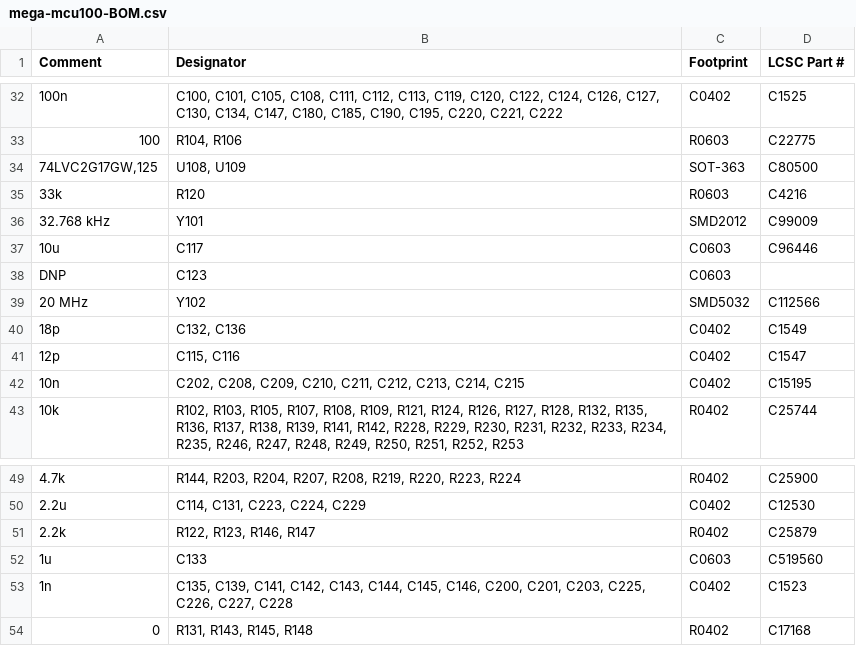
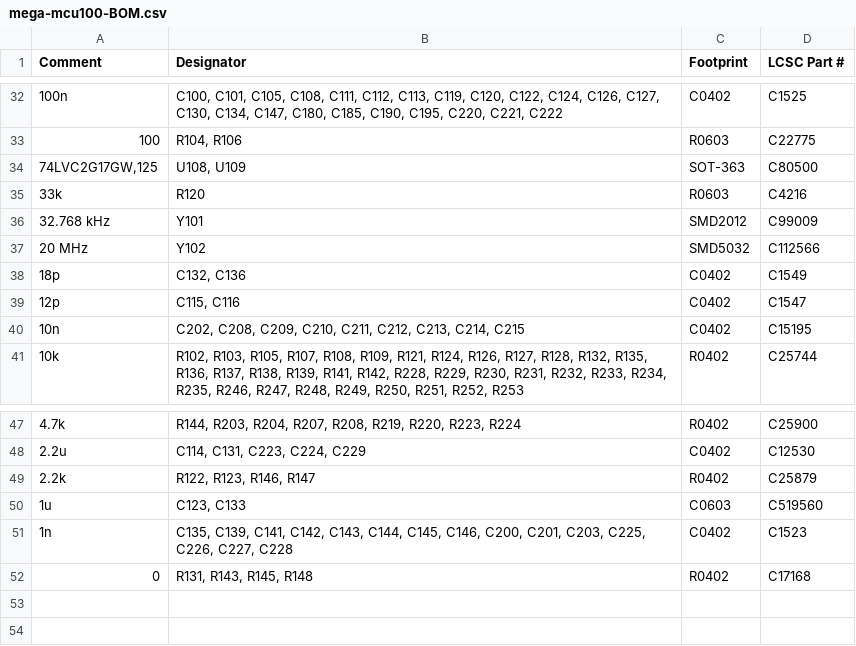
Before and after one commit to andreika-git/hellen-one, a CSV file: modules/mega-mcu100/0.3/mega-mcu100-BOM.csv, drawn as a sheet; only a part is shown, gaps mark what is left out.

```diff
--- a/modules/mega-mcu100/0.3/mega-mcu100-BOM.csv
+++ b/modules/mega-mcu100/0.3/mega-mcu100-BOM.csv
@@ -36,4 +36,2 @@ Comment,Designator,Footprint,LCSC Part #
 "32.768 kHz","Y101","SMD2012","C99009"
-"10u","C117","C0603","C96446"
-"DNP","C123","C0603",""
 "20 MHz","Y102","SMD5032","C112566"
@@ -51,3 +49,3 @@ Comment,Designator,Footprint,LCSC Part #
 "2.2k","R122, R123, R146, R147","R0402","C25879"
-"1u","C133","C0603","C519560"
+"1u","C123, C133","C0603","C519560"
 "1n","C135, C139, C141, C142, C143, C144, C145, C146, C200, C201, C203, C225, C226, C227, C228","C0402","C1523"
```
Also changed, not shown: modules/mega-mcu100/0.3/mega-mcu100-CPL.csv, 46 other files.
